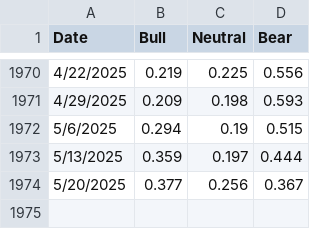
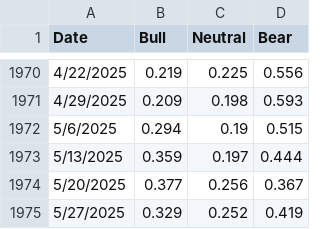
Before and after one commit to Poppingfresh/CoT_Repo, a CSV file: Sentiment.csv, drawn as a sheet; only a part is shown, gaps mark what is left out; the diff names each change by its address in the sheet, - before the commit and + after, or states it on an @@ line.

Commit message:
Update Sentiment.csv

```diff
--- a/Sentiment.csv
+++ b/Sentiment.csv
+row 1975: 5/27/2025 | 0.329 | 0.252 | 0.419
```
